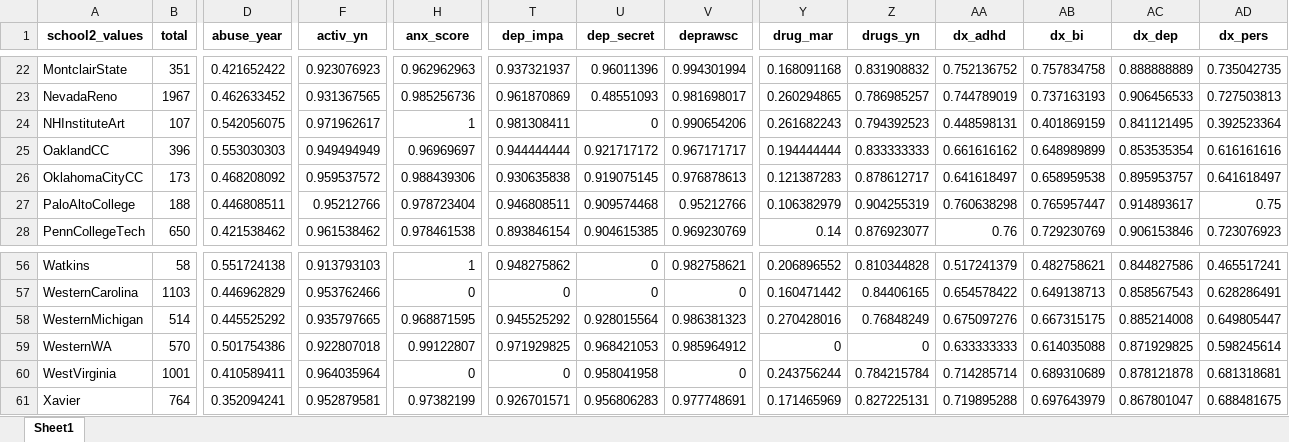
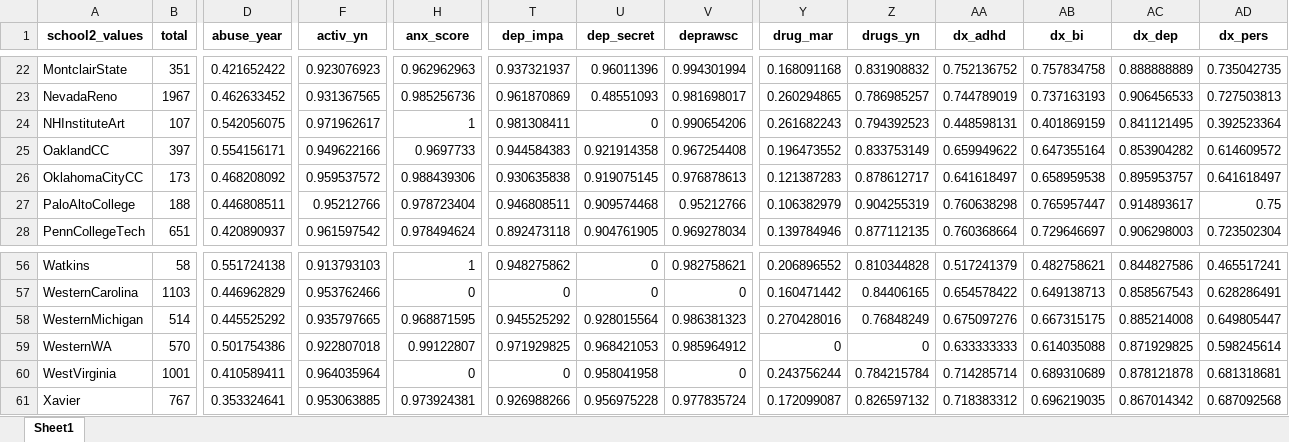
Before and after one commit to ben-hb/pls_methods, an Excel workbook: sch2_missing.xlsx, sheet Sheet1, drawn as a sheet; only a part is shown, gaps mark what is left out; values as stored, in another font and other column widths than the file's, no borders; the diff covers the shown part only; the diff names each change by its address in the sheet, - before the commit and + after, or states it on an @@ line.

```diff
--- a/sch2_missing.xlsx (sheet Sheet1)
+++ b/sch2_missing.xlsx (sheet Sheet1)
-B25 (total): 396
+B25 (total): 397
-D25 (abuse_year): 0.553030303
+D25 (abuse_year): 0.554156171
-F25 (activ_yn): 0.949494949
+F25 (activ_yn): 0.949622166
-H25 (anx_score): 0.96969697
+H25 (anx_score): 0.9697733
-T25 (dep_impa): 0.944444444
+T25 (dep_impa): 0.944584383
-U25 (dep_secret): 0.921717172
+U25 (dep_secret): 0.921914358
-V25 (deprawsc): 0.967171717
+V25 (deprawsc): 0.967254408
-Y25 (drug_mar): 0.194444444
+Y25 (drug_mar): 0.196473552
-Z25 (drugs_yn): 0.833333333
+Z25 (drugs_yn): 0.833753149
-AA25 (dx_adhd): 0.661616162
+AA25 (dx_adhd): 0.659949622
-AB25 (dx_bi): 0.648989899
+AB25 (dx_bi): 0.647355164
-AC25 (dx_dep): 0.853535354
+AC25 (dx_dep): 0.853904282
-AD25 (dx_pers): 0.616161616
+AD25 (dx_pers): 0.614609572
-B28 (total): 650
+B28 (total): 651
-D28 (abuse_year): 0.421538462
+D28 (abuse_year): 0.420890937
-F28 (activ_yn): 0.961538462
+F28 (activ_yn): 0.961597542
-H28 (anx_score): 0.978461538
+H28 (anx_score): 0.978494624
-T28 (dep_impa): 0.893846154
+T28 (dep_impa): 0.892473118
-U28 (dep_secret): 0.904615385
+U28 (dep_secret): 0.904761905
-V28 (deprawsc): 0.969230769
+V28 (deprawsc): 0.969278034
-Y28 (drug_mar): 0.14
+Y28 (drug_mar): 0.139784946
-Z28 (drugs_yn): 0.876923077
+Z28 (drugs_yn): 0.877112135
-AA28 (dx_adhd): 0.76
+AA28 (dx_adhd): 0.760368664
-AB28 (dx_bi): 0.729230769
+AB28 (dx_bi): 0.729646697
-AC28 (dx_dep): 0.906153846
+AC28 (dx_dep): 0.906298003
-AD28 (dx_pers): 0.723076923
+AD28 (dx_pers): 0.723502304
-B61 (total): 764
+B61 (total): 767
-D61 (abuse_year): 0.352094241
+D61 (abuse_year): 0.353324641
-F61 (activ_yn): 0.952879581
+F61 (activ_yn): 0.953063885
-H61 (anx_score): 0.97382199
+H61 (anx_score): 0.973924381
-T61 (dep_impa): 0.926701571
+T61 (dep_impa): 0.926988266
-U61 (dep_secret): 0.956806283
+U61 (dep_secret): 0.956975228
-V61 (deprawsc): 0.977748691
+V61 (deprawsc): 0.977835724
-Y61 (drug_mar): 0.171465969
+Y61 (drug_mar): 0.172099087
-Z61 (drugs_yn): 0.827225131
+Z61 (drugs_yn): 0.826597132
-AA61 (dx_adhd): 0.719895288
+AA61 (dx_adhd): 0.718383312
-AB61 (dx_bi): 0.697643979
+AB61 (dx_bi): 0.696219035
-AC61 (dx_dep): 0.867801047
+AC61 (dx_dep): 0.867014342
-AD61 (dx_pers): 0.688481675
+AD61 (dx_pers): 0.687092568
```
Also changed, not shown: 1103 edited cells elsewhere in this sheet, missing.xlsx, overall_missing.xlsx, 2 other files.
